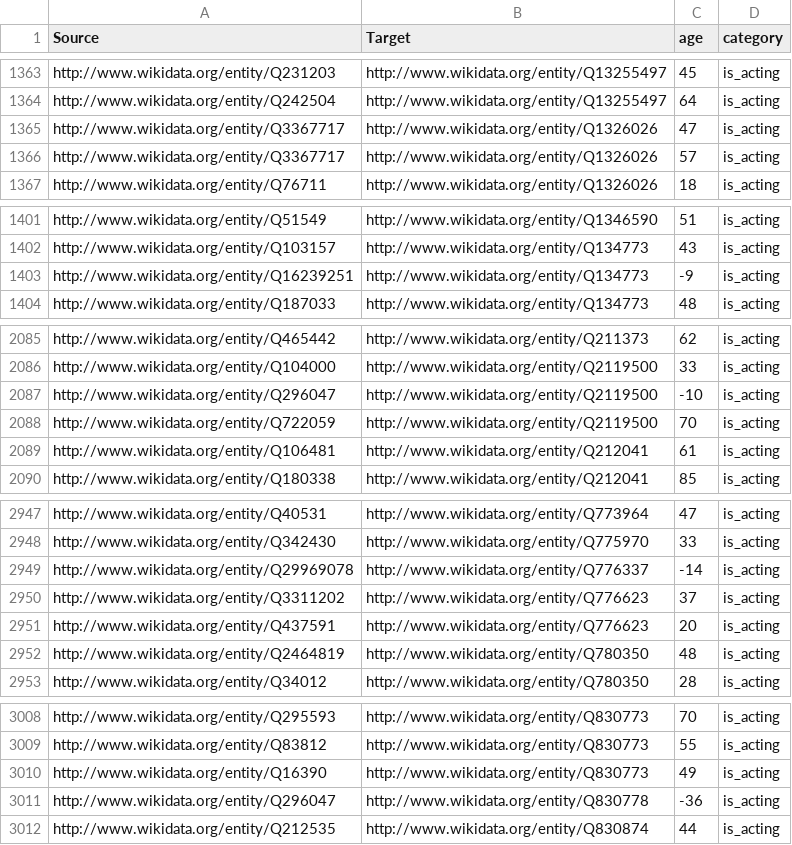
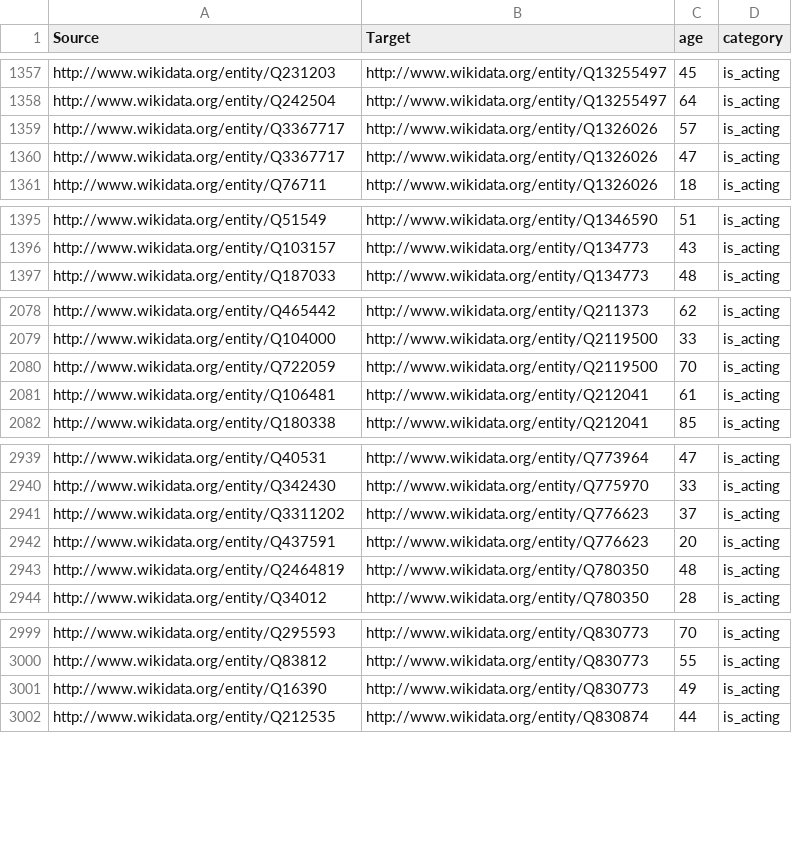
Before and after one commit to mikaelkalt/sna-movie-analysis, a CSV file: output/edges.csv, drawn as a sheet; only a part is shown, gaps mark what is left out; the diff covers the shown part only.

```diff
--- a/output/edges.csv
+++ b/output/edges.csv
@@ -1364,4 +1358,4 @@ http://www.wikidata.org/entity/Q231203,http://www.wikidata.org/entity/Q13255497,
 http://www.wikidata.org/entity/Q242504,http://www.wikidata.org/entity/Q13255497,64,is_acting
-http://www.wikidata.org/entity/Q3367717,http://www.wikidata.org/entity/Q1326026,47,is_acting
 http://www.wikidata.org/entity/Q3367717,http://www.wikidata.org/entity/Q1326026,57,is_acting
+http://www.wikidata.org/entity/Q3367717,http://www.wikidata.org/entity/Q1326026,47,is_acting
 http://www.wikidata.org/entity/Q76711,http://www.wikidata.org/entity/Q1326026,18,is_acting
@@ -1402,3 +1396,2 @@ http://www.wikidata.org/entity/Q51549,http://www.wikidata.org/entity/Q1346590,51
 http://www.wikidata.org/entity/Q103157,http://www.wikidata.org/entity/Q134773,43,is_acting
-http://www.wikidata.org/entity/Q16239251,http://www.wikidata.org/entity/Q134773,-9,is_acting
 http://www.wikidata.org/entity/Q187033,http://www.wikidata.org/entity/Q134773,48,is_acting
@@ -2086,3 +2079,2 @@ http://www.wikidata.org/entity/Q465442,http://www.wikidata.org/entity/Q211373,62
 http://www.wikidata.org/entity/Q104000,http://www.wikidata.org/entity/Q2119500,33,is_acting
-http://www.wikidata.org/entity/Q296047,http://www.wikidata.org/entity/Q2119500,-10,is_acting
 http://www.wikidata.org/entity/Q722059,http://www.wikidata.org/entity/Q2119500,70,is_acting
@@ -2948,3 +2940,2 @@ http://www.wikidata.org/entity/Q40531,http://www.wikidata.org/entity/Q773964,47,
 http://www.wikidata.org/entity/Q342430,http://www.wikidata.org/entity/Q775970,33,is_acting
-http://www.wikidata.org/entity/Q29969078,http://www.wikidata.org/entity/Q776337,-14,is_acting
 http://www.wikidata.org/entity/Q3311202,http://www.wikidata.org/entity/Q776623,37,is_acting
@@ -3010,3 +3001,2 @@ http://www.wikidata.org/entity/Q83812,http://www.wikidata.org/entity/Q830773,55,
 http://www.wikidata.org/entity/Q16390,http://www.wikidata.org/entity/Q830773,49,is_acting
-http://www.wikidata.org/entity/Q296047,http://www.wikidata.org/entity/Q830778,-36,is_acting
 http://www.wikidata.org/entity/Q212535,http://www.wikidata.org/entity/Q830874,44,is_acting
```
Also changed, not shown: 6 removed rows and 1 moved row elsewhere in this file, output/nodes.csv, 1 other file.
